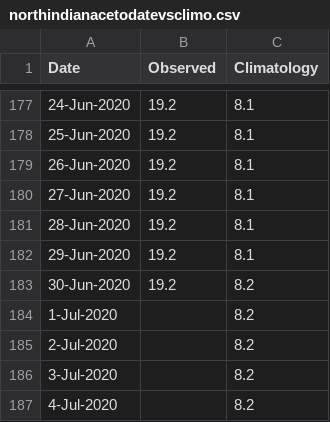
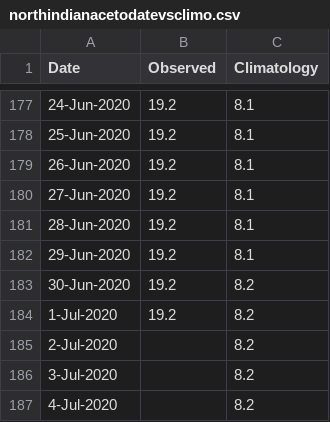
Before and after one commit to csu-tropical/csu-tropical, a CSV file: _data/tc_stats/northindianacetodatevsclimo.csv, drawn as a sheet; only a part is shown, gaps mark what is left out.

```diff
--- a/_data/tc_stats/northindianacetodatevsclimo.csv
+++ b/_data/tc_stats/northindianacetodatevsclimo.csv
@@ -183,3 +183,3 @@ Date,Observed,Climatology
 30-Jun-2020,19.2,8.2
-1-Jul-2020,,8.2
+1-Jul-2020,19.2,8.2
 2-Jul-2020,,8.2
```
Also changed, not shown: _data/tc_stats/atlanticacetodatevsclimo.csv, _data/tc_stats/northernhemisphereacetodatevsclimo.csv, 50 other files.
